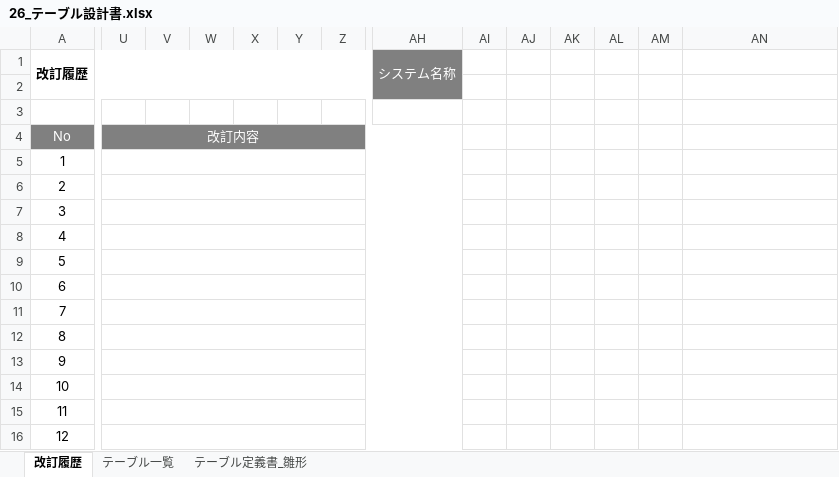
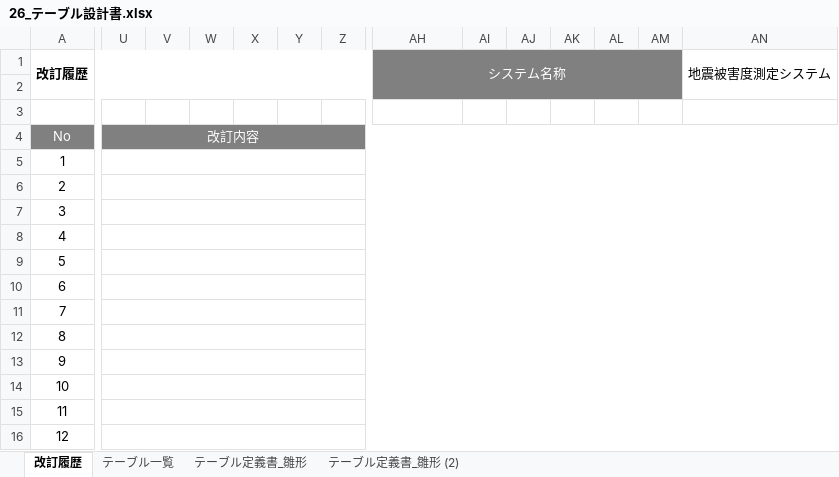
Before and after one commit to Kotarou-Tanoue/tanouesoftware, an Excel workbook: 20_システム設計書/26_テーブル設計書.xlsx, sheet 改訂履歴, drawn as a sheet; only a part is shown, gaps mark what is left out; values as stored, in another font and other column widths than the file's, no borders; the diff covers the shown part only; the diff names each change by its address in the sheet, - before the commit and + after, or states it on an @@ line.

```diff
--- a/20_システム設計書/26_テーブル設計書.xlsx (sheet 改訂履歴)
+++ b/20_システム設計書/26_テーブル設計書.xlsx (sheet 改訂履歴)
+sheet tab: テーブル定義書_雛形 (2)
-AH1:AH2 merged
+AH1:AM2 merged
-AI1:AM2 fill: none
+AI1:AM2 fill: #808080
-AN1: (empty)
+AN1: 地震被害度測定システム
+AN1:AN2 merged
-U4:AH4 merged
+U4:AN4 merged
-AI4:AN4 fill: none
+AI4:AN4 fill: #808080
-U5:AH5 merged
+U5:AN5 merged
-U6:AH6 merged
+U6:AN6 merged
-U7:AH7 merged
+U7:AN7 merged
-U8:AH8 merged
+U8:AN8 merged
-U9:AH9 merged
+U9:AN9 merged
-U10:AH10 merged
+U10:AN10 merged
-U11:AH11 merged
+U11:AN11 merged
-U12:AH12 merged
+U12:AN12 merged
-U13:AH13 merged
+U13:AN13 merged
-U14:AH14 merged
+U14:AN14 merged
-U15:AH15 merged
+U15:AN15 merged
-U16:AH16 merged
+U16:AN16 merged
```
Also changed, not shown: merged cells elsewhere in this sheet, sheet テーブル一覧, sheet テーブル定義書_雛形, 2 other files.
